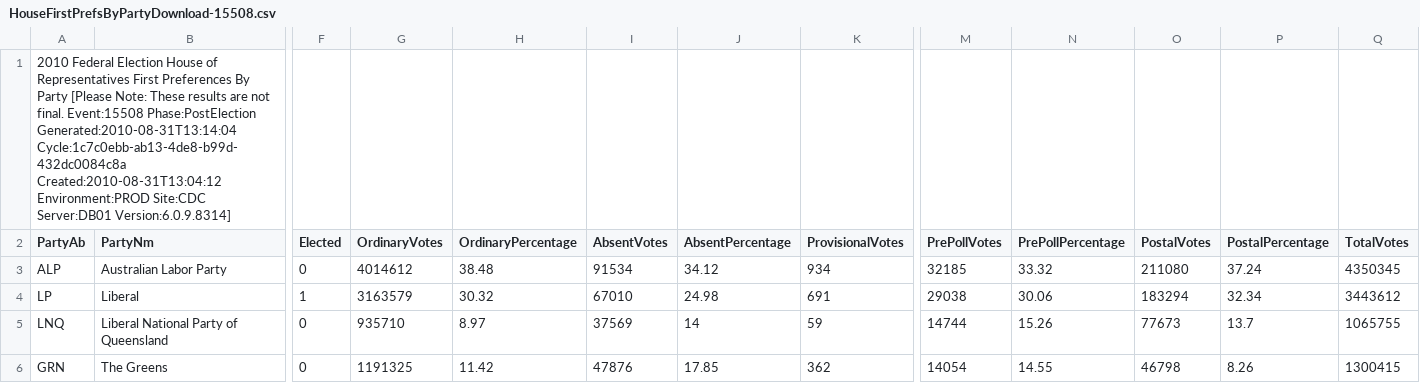
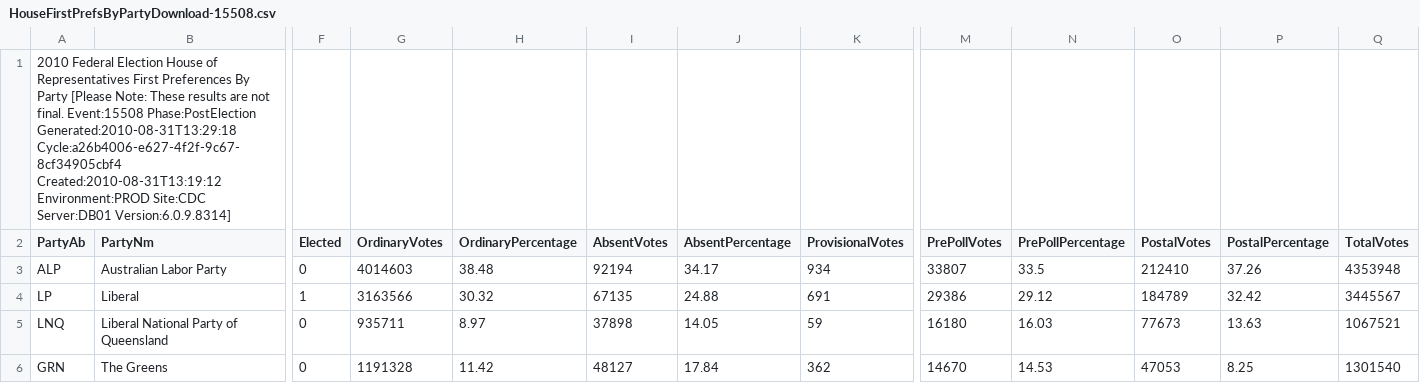
Before and after one commit to d1b/AustralianFederalElection2010CSV, a CSV file: HouseFirstPrefsByPartyDownload-15508.csv, drawn as a sheet; only a part is shown, gaps mark what is left out; the diff covers the shown part only; the diff names each change by its address in the sheet, - before the commit and + after, or states it on an @@ line.

```diff
--- a/HouseFirstPrefsByPartyDownload-15508.csv
+++ b/HouseFirstPrefsByPartyDownload-15508.csv
-A1 (PartyAb): …Event:15508 Phase:PostElection Generated:2010-08-31T13:14:04 Cycle:1c7c0ebb-ab13-4de8-b99d-432dc0084c8a Created:2010-08-31T13:04:12 Environment:PROD Site:CDC…
+A1 (PartyAb): …Event:15508 Phase:PostElection Generated:2010-08-31T13:29:18 Cycle:a26b4006-e627-4f2f-9c67-8cf34905cbf4 Created:2010-08-31T13:19:12 Environment:PROD Site:CDC…
-G3 (OrdinaryVotes): 4014612
+G3 (OrdinaryVotes): 4014603
-I3 (AbsentVotes): 91534
+I3 (AbsentVotes): 92194
-J3 (AbsentPercentage): 34.12
+J3 (AbsentPercentage): 34.17
-M3 (PrePollVotes): 32185
+M3 (PrePollVotes): 33807
-N3 (PrePollPercentage): 33.32
+N3 (PrePollPercentage): 33.5
-O3 (PostalVotes): 211080
+O3 (PostalVotes): 212410
-P3 (PostalPercentage): 37.24
+P3 (PostalPercentage): 37.26
-Q3 (TotalVotes): 4350345
+Q3 (TotalVotes): 4353948
-G4 (OrdinaryVotes): 3163579
+G4 (OrdinaryVotes): 3163566
-I4 (AbsentVotes): 67010
+I4 (AbsentVotes): 67135
-J4 (AbsentPercentage): 24.98
+J4 (AbsentPercentage): 24.88
-M4 (PrePollVotes): 29038
+M4 (PrePollVotes): 29386
-N4 (PrePollPercentage): 30.06
+N4 (PrePollPercentage): 29.12
-O4 (PostalVotes): 183294
+O4 (PostalVotes): 184789
-P4 (PostalPercentage): 32.34
+P4 (PostalPercentage): 32.42
-Q4 (TotalVotes): 3443612
+Q4 (TotalVotes): 3445567
-G5 (OrdinaryVotes): 935710
+G5 (OrdinaryVotes): 935711
-I5 (AbsentVotes): 37569
+I5 (AbsentVotes): 37898
-J5 (AbsentPercentage): 14
+J5 (AbsentPercentage): 14.05
-M5 (PrePollVotes): 14744
+M5 (PrePollVotes): 16180
-N5 (PrePollPercentage): 15.26
+N5 (PrePollPercentage): 16.03
-P5 (PostalPercentage): 13.7
+P5 (PostalPercentage): 13.63
-Q5 (TotalVotes): 1065755
+Q5 (TotalVotes): 1067521
-G6 (OrdinaryVotes): 1191325
+G6 (OrdinaryVotes): 1191328
-I6 (AbsentVotes): 47876
+I6 (AbsentVotes): 48127
-J6 (AbsentPercentage): 17.85
+J6 (AbsentPercentage): 17.84
-M6 (PrePollVotes): 14054
+M6 (PrePollVotes): 14670
-N6 (PrePollPercentage): 14.55
+N6 (PrePollPercentage): 14.53
-O6 (PostalVotes): 46798
+O6 (PostalVotes): 47053
-P6 (PostalPercentage): 8.26
+P6 (PostalPercentage): 8.25
-Q6 (TotalVotes): 1300415
+Q6 (TotalVotes): 1301540
```
Also changed, not shown: 47 edited cells elsewhere in this file, HouseFirstPrefsByCandidateByVoteTypeDownload-15508.csv, HouseTcpByCandidateByVoteTypeDownload-15508.csv, 53 other files.
